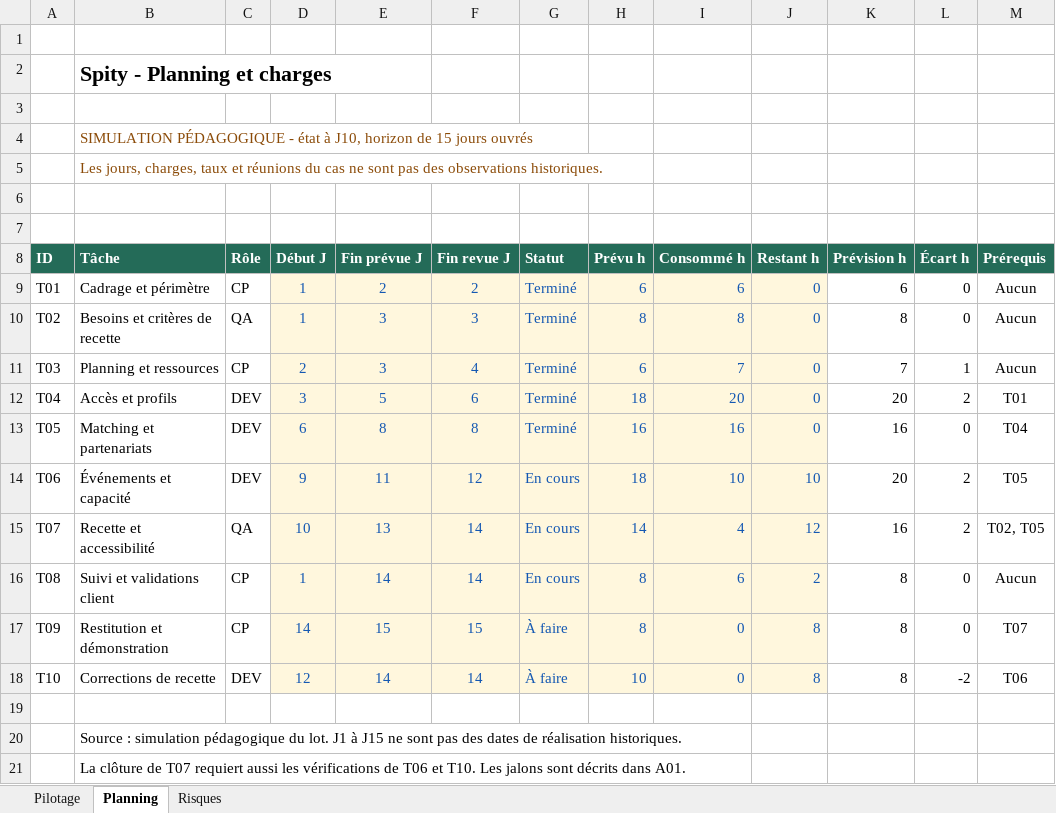
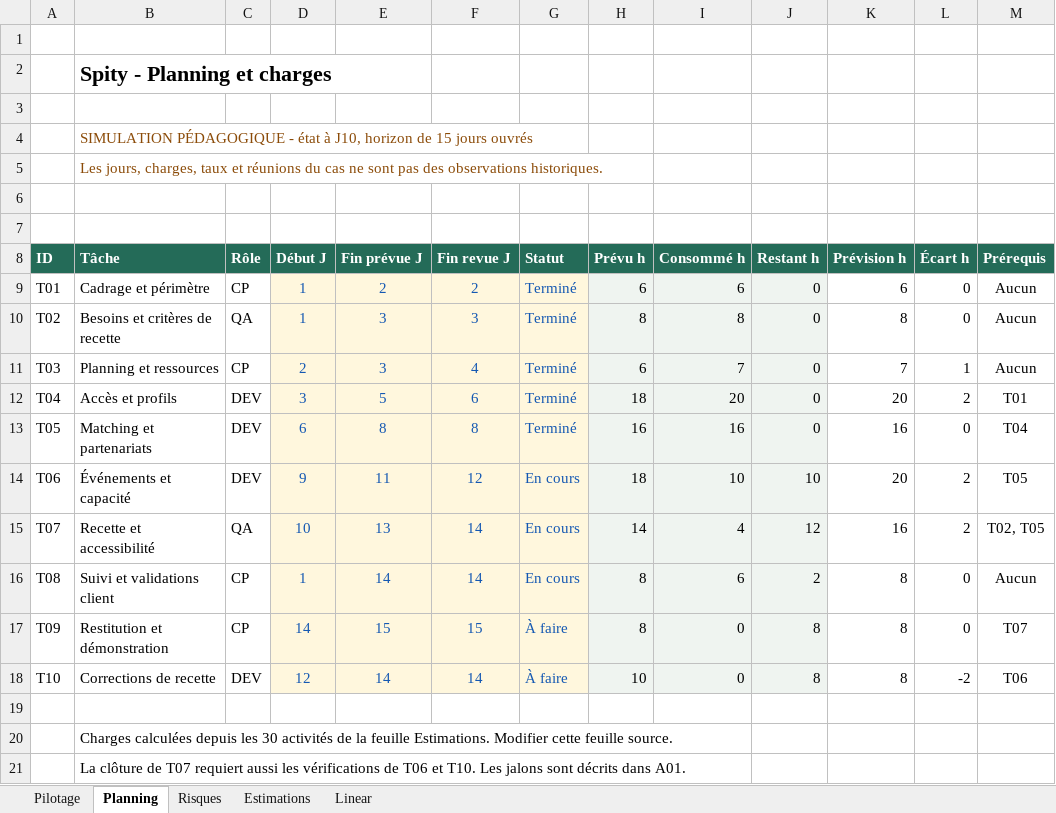
Before and after one commit to Dorianyloj/spity, an Excel workbook: outputs/bloc03-01a09eba/pilotage-spity.xlsx, sheet Planning, drawn as a sheet; only a part is shown; values as stored, in another font and other column widths than the file's, no borders; conditional formats not drawn; the diff names each change by its address in the sheet, - before the commit and + after, or states it on an @@ line.

Commit message:
docs(bloc3): ancrer le pilotage dans Linear et détailler les estimations

```diff
--- a/outputs/bloc03-01a09eba/pilotage-spity.xlsx (sheet Planning)
+++ b/outputs/bloc03-01a09eba/pilotage-spity.xlsx (sheet Planning)
+sheet tab: Estimations
+sheet tab: Linear
-H9:J18 text colour: #1458B2
+H9:J18 text colour: black
-B20 (Tâche): Source : simulation pédagogique du lot. J1 à J15 ne sont pas des dates de réalisation historiques.
+B20 (Tâche): Charges calculées depuis les 30 activités de la feuille Estimations. Modifier cette feuille source.
```
Also changed, not shown: sheet Pilotage, 31 other files.
